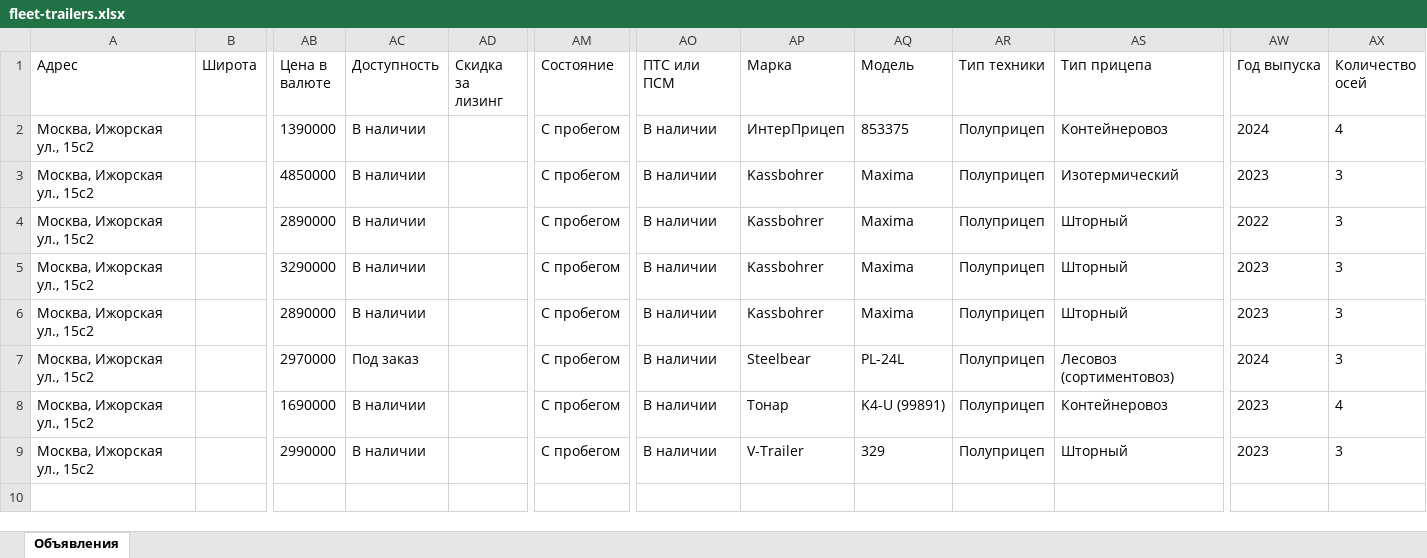
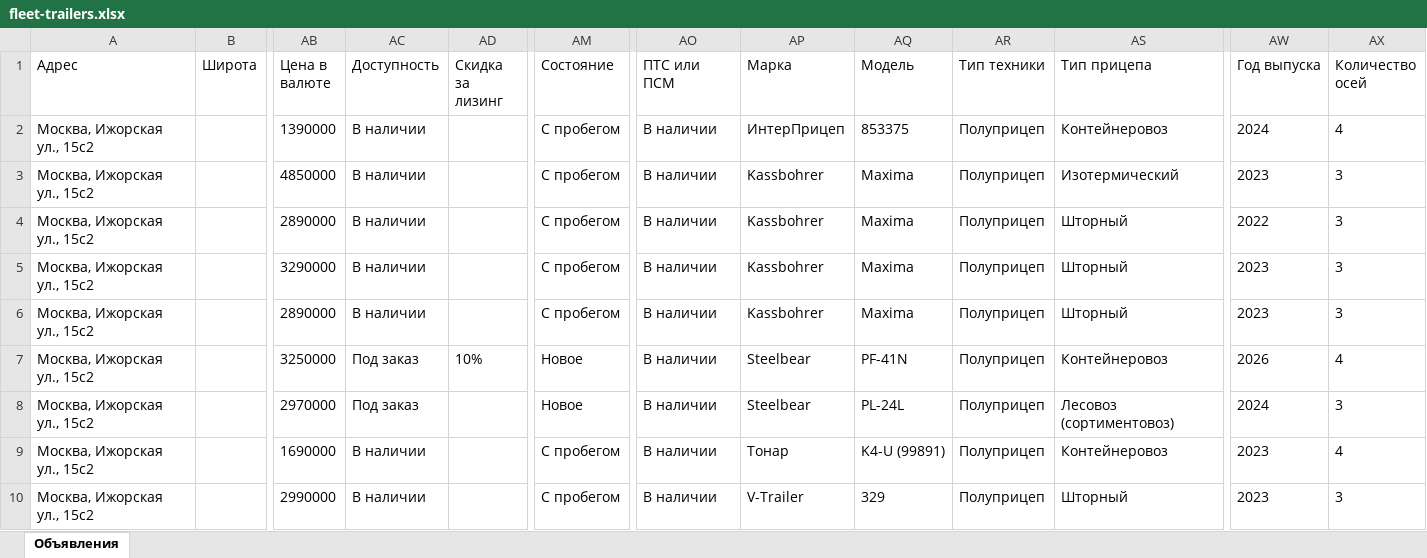
Before and after one commit to aj123123-hub/belkar-avito-feed, an Excel workbook: avito-feed-trailers/fleet-trailers.xlsx, sheet Объявления, drawn as a sheet; only a part is shown, gaps mark what is left out; values as stored, in another font and other column widths than the file's, no borders; addresses are those after the commit; rows hold the shown columns only; the diff names each change by its address in the sheet, - before the commit and + after, or states it on an @@ line.

```diff
--- a/avito-feed-trailers/fleet-trailers.xlsx (sheet Объявления)
+++ b/avito-feed-trailers/fleet-trailers.xlsx (sheet Объявления)
+row 7: Москва, Ижорская ул., 15с2 |  | 3250000 | Под заказ | 10% | Новое | В наличии | Steelbear | PF-41N | Полуприцеп | Контейнеровоз | 2026 | 4
-AM8 (Состояние): С пробегом
+AM8 (Состояние): Новое
```
Also changed, not shown: 18 other files.
